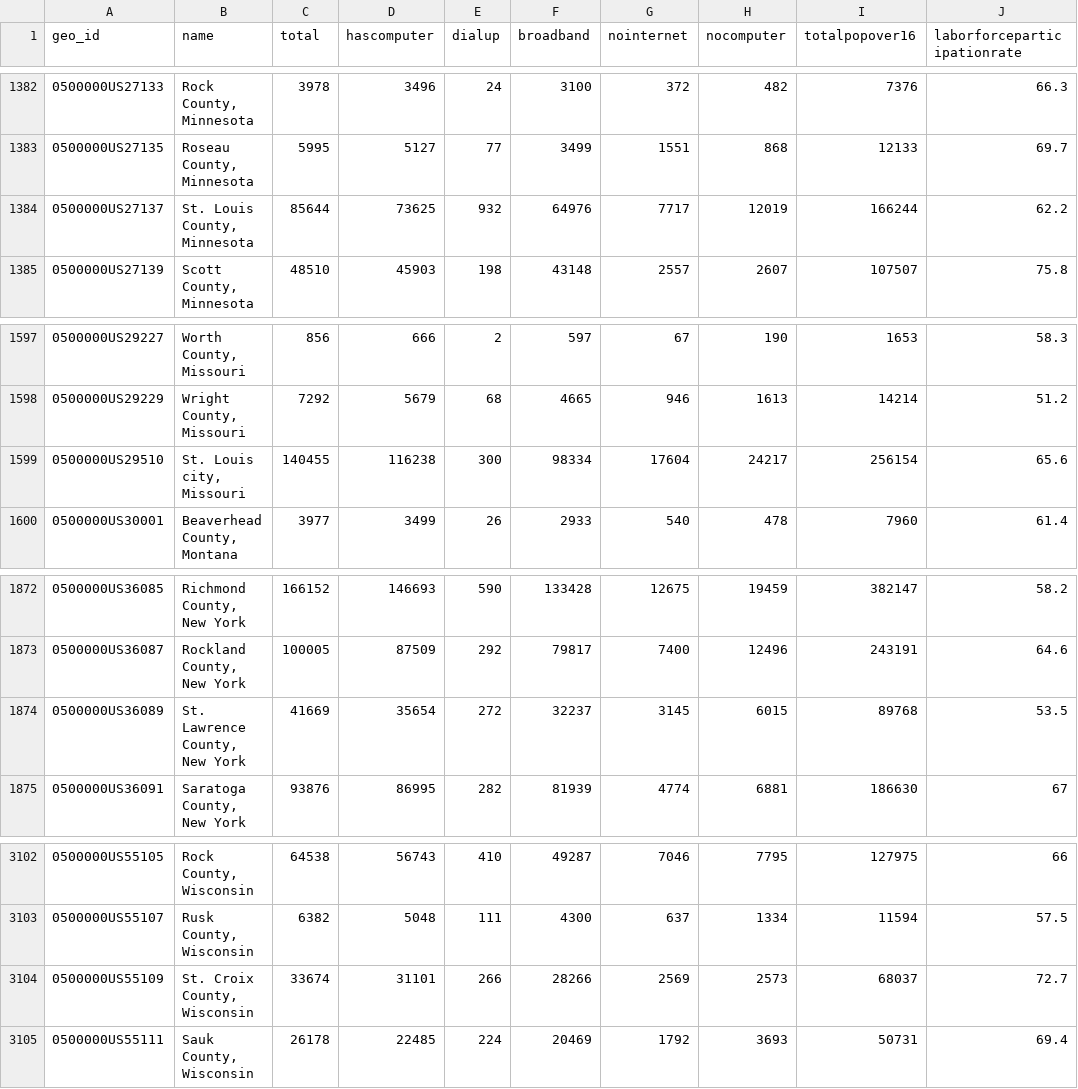
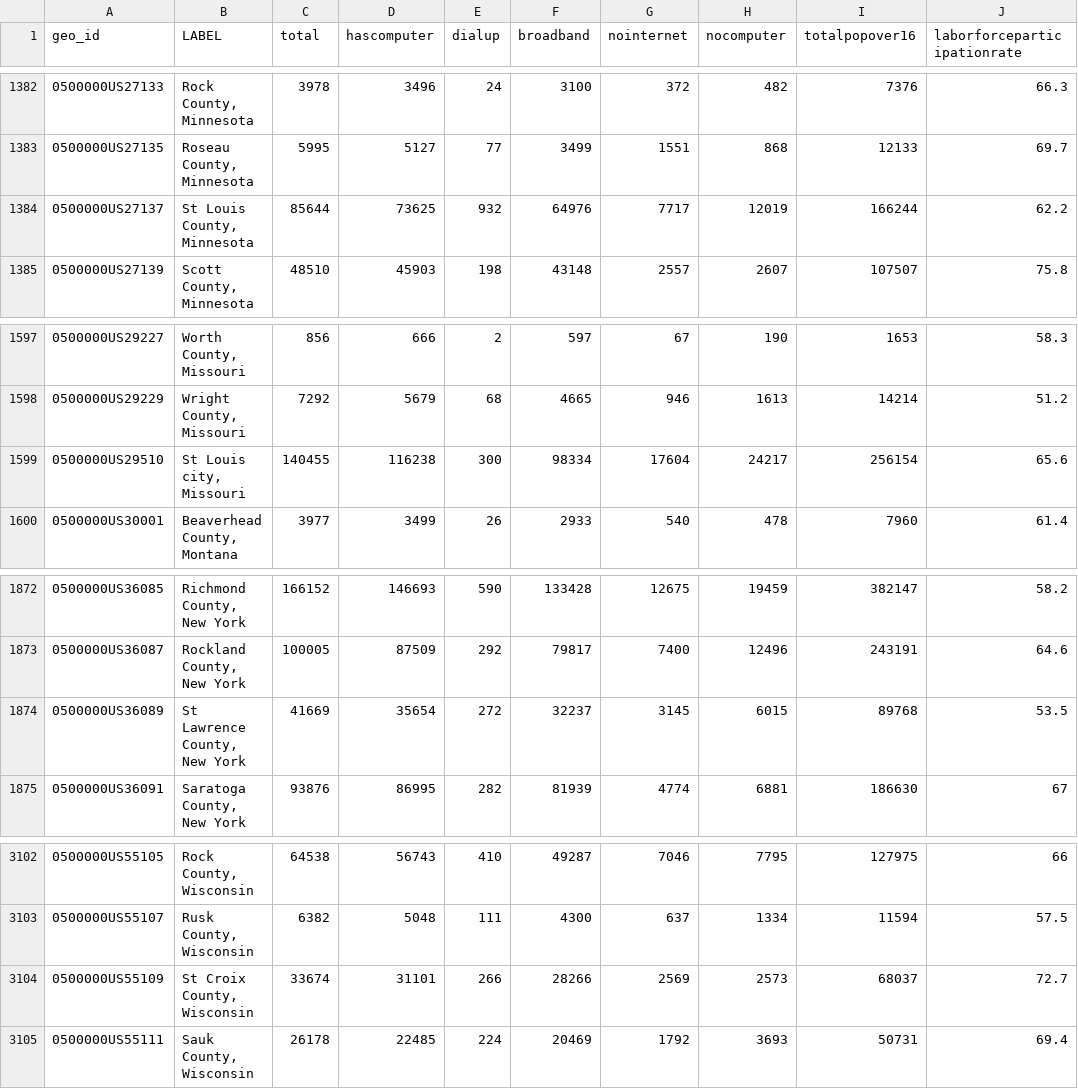
Before and after one commit to gfuelling/575FinalProject, a CSV file: data/csvCountiesInternet.csv, drawn as a sheet; only a part is shown, gaps mark what is left out; the diff covers the shown part only; the diff names each change by its address in the sheet, - before the commit and + after, or states it on an @@ line.

```diff
--- a/data/csvCountiesInternet.csv
+++ b/data/csvCountiesInternet.csv
-B1: name
+B1: LABEL
-B1384 (LABEL): St. Louis County, Minnesota
+B1384 (LABEL): St Louis County, Minnesota
-B1599 (LABEL): St. Louis city, Missouri
+B1599 (LABEL): St Louis city, Missouri
-B1874 (LABEL): St. Lawrence County, New York
+B1874 (LABEL): St Lawrence County, New York
-B3104 (LABEL): St. Croix County, Wisconsin
+B3104 (LABEL): St Croix County, Wisconsin
```
Also changed, not shown: 23 edited cells elsewhere in this file, 2 other files.
